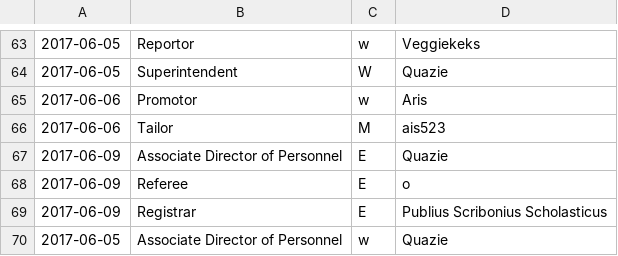
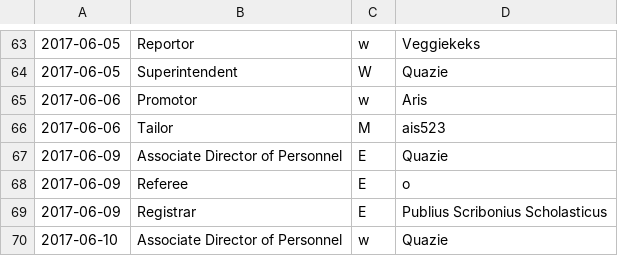
Before and after one commit to AgoraNomic/ADoP-old, a CSV file: data/events.csv, drawn as a sheet; only a part is shown, gaps mark what is left out.

Commit message:
Fixing Health value

```diff
--- a/data/events.csv
+++ b/data/events.csv
@@ -69,2 +69,2 @@
 2017-06-09,Registrar,E,Publius Scribonius Scholasticus
-2017-06-05,Associate Director of Personnel,w,Quazie
+2017-06-10,Associate Director of Personnel,w,Quazie
```
Also changed, not shown: 2 other files.
